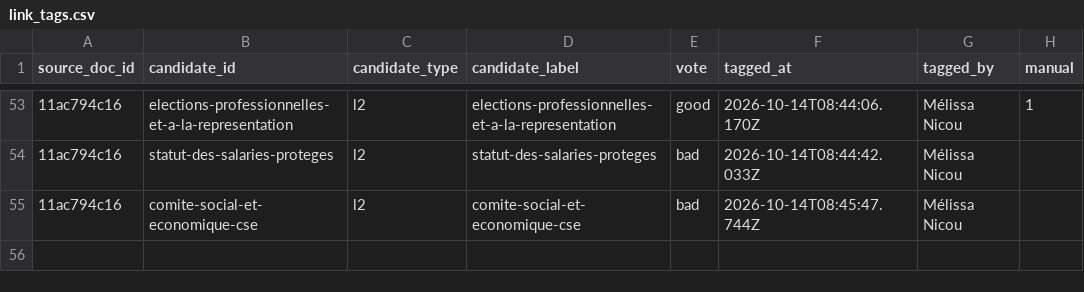
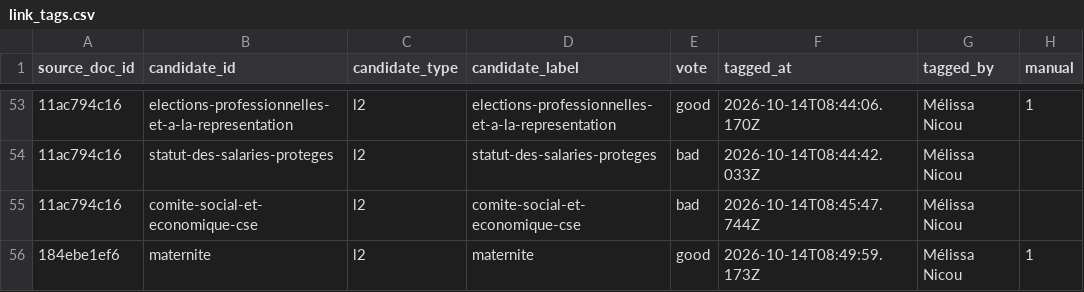
Before and after one commit to rmelisson/fiches-sp-links-tagging, a CSV file: votes/link_tags.csv, drawn as a sheet; only a part is shown, gaps mark what is left out; the diff names each change by its address in the sheet, - before the commit and + after, or states it on an @@ line.

Commit message:
votes: Mélissa Nicou (55)

```diff
--- a/votes/link_tags.csv
+++ b/votes/link_tags.csv
+row 56: 184ebe1ef6 | maternite | l2 | maternite | good | 2026-10-14T08:49:59.173Z | Mélissa Nicou | 1
```
